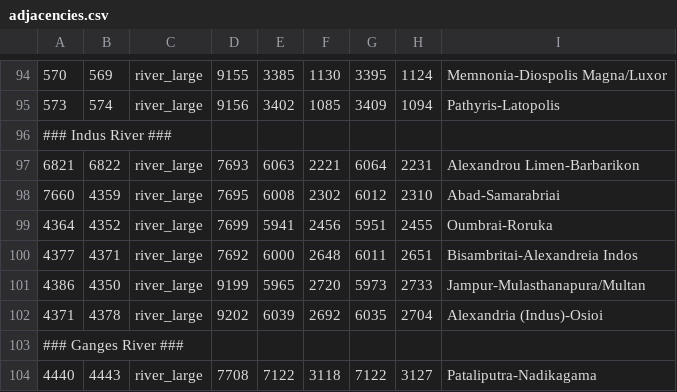
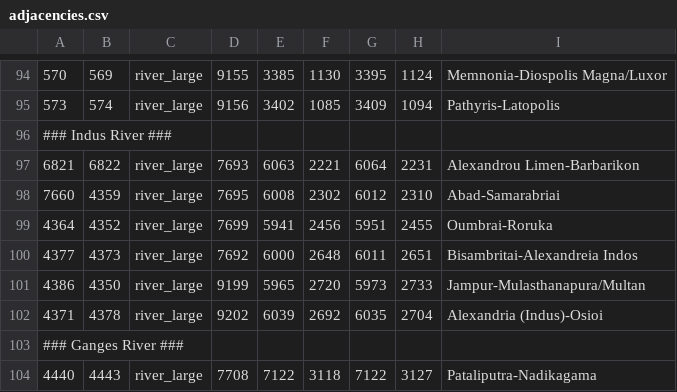
Before and after one commit to LinkLuver/Gift-of-the-Nile, a CSV file: map_data/adjacencies.csv, drawn as a sheet; only a part is shown, gaps mark what is left out.

```diff
--- a/map_data/adjacencies.csv
+++ b/map_data/adjacencies.csv
@@ -99,3 +99,3 @@
 4364;4352;river_large;7699;5941;2456;5951;2455;Oumbrai-Roruka
-4377;4371;river_large;7692;6000;2648;6011;2651;Bisambritai-Alexandreia Indos
+4377;4373;river_large;7692;6000;2648;6011;2651;Bisambritai-Alexandreia Indos
 4386;4350;river_large;9199;5965;2720;5973;2733;Jampur-Mulasthanapura/Multan
```
Also changed, not shown: 9 other files.
